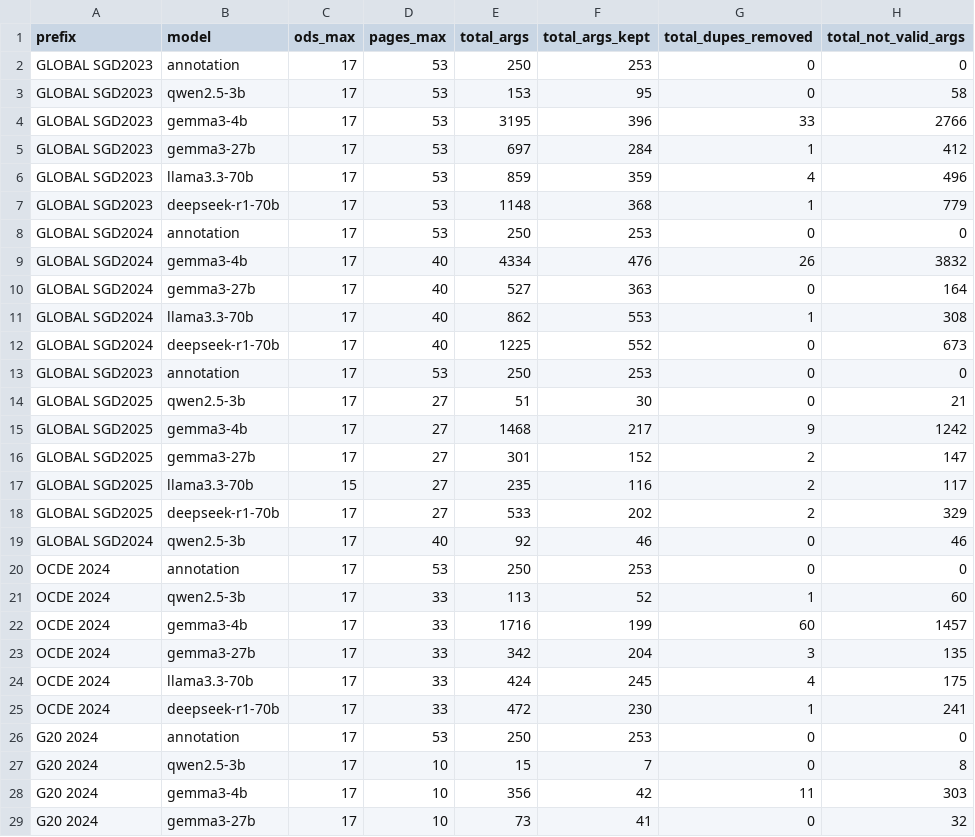
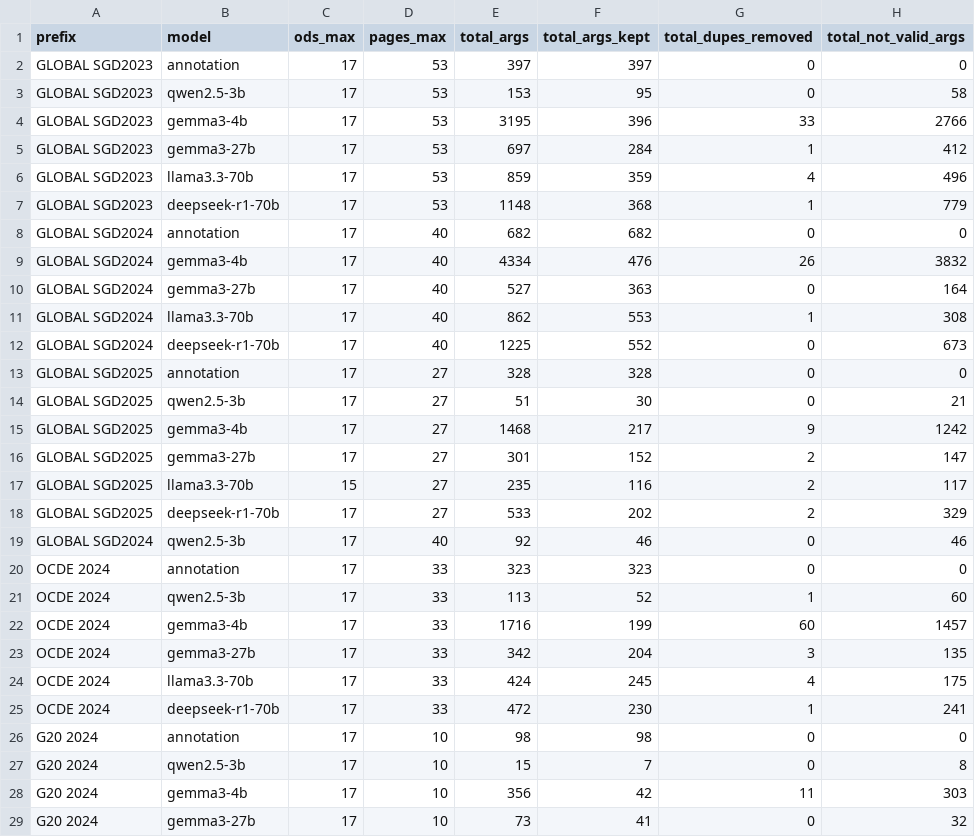
Before and after one commit to camipalo/TFM, a CSV file: Data/Processed Arguments Keywords/Stats/AllArgs_overall_summary.csv, drawn as a sheet; only a part is shown.

Commit message:
add annotation data

```diff
--- a/Data/Processed Arguments Keywords/Stats/AllArgs_overall_summary.csv
+++ b/Data/Processed Arguments Keywords/Stats/AllArgs_overall_summary.csv
@@ -1,3 +1,3 @@
 prefix,model,ods_max,pages_max,total_args,total_args_kept,total_dupes_removed,total_not_valid_args
-GLOBAL SGD2023,annotation,17,53,250,253,0,0
+GLOBAL SGD2023,annotation,17,53,397,397,0,0
 GLOBAL SGD2023,qwen2.5-3b,17,53,153,95,0,58
@@ -7,3 +7,3 @@ GLOBAL SGD2023,llama3.3-70b,17,53,859,359,4,496
 GLOBAL SGD2023,deepseek-r1-70b,17,53,1148,368,1,779
-GLOBAL SGD2024,annotation,17,53,250,253,0,0
+GLOBAL SGD2024,annotation,17,40,682,682,0,0
 GLOBAL SGD2024,gemma3-4b,17,40,4334,476,26,3832
@@ -12,3 +12,3 @@ GLOBAL SGD2024,llama3.3-70b,17,40,862,553,1,308
 GLOBAL SGD2024,deepseek-r1-70b,17,40,1225,552,0,673
-GLOBAL SGD2023,annotation,17,53,250,253,0,0
+GLOBAL SGD2025,annotation,17,27,328,328,0,0
 GLOBAL SGD2025,qwen2.5-3b,17,27,51,30,0,21
@@ -19,3 +19,3 @@ GLOBAL SGD2025,deepseek-r1-70b,17,27,533,202,2,329
 GLOBAL SGD2024,qwen2.5-3b,17,40,92,46,0,46
-OCDE 2024,annotation,17,53,250,253,0,0
+OCDE 2024,annotation,17,33,323,323,0,0
 OCDE 2024,qwen2.5-3b,17,33,113,52,1,60
@@ -25,3 +25,3 @@ OCDE 2024,llama3.3-70b,17,33,424,245,4,175
 OCDE 2024,deepseek-r1-70b,17,33,472,230,1,241
-G20 2024,annotation,17,53,250,253,0,0
+G20 2024,annotation,17,10,98,98,0,0
 G20 2024,qwen2.5-3b,17,10,15,7,0,8
```
Also changed, not shown: 1 other file.
